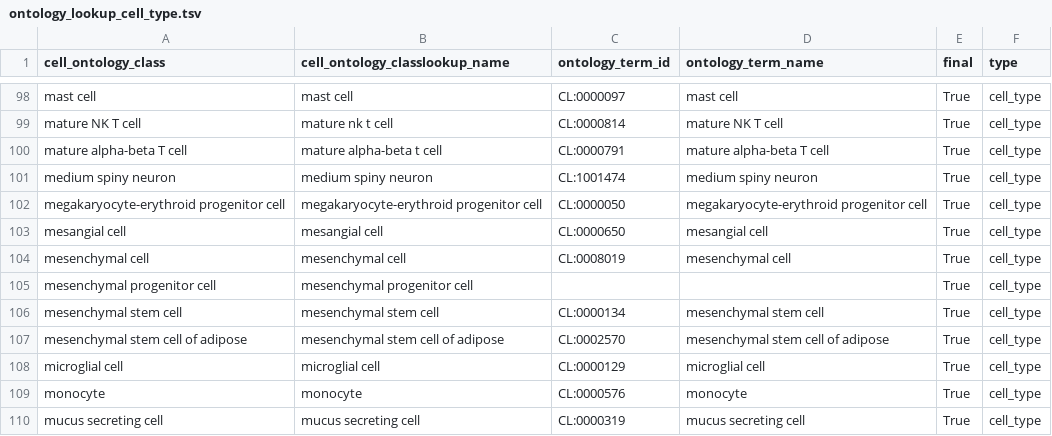
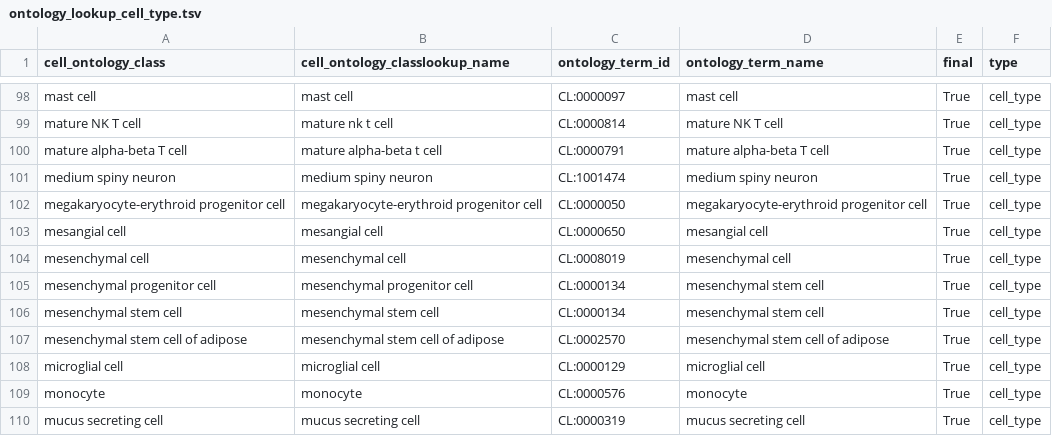
Before and after one commit to chanzuckerberg/single-cell-curation, a TSV file: datasets/tabula_muris_senis/data/misc/ontology_lookup_cell_type.tsv, drawn as a sheet; only a part is shown, gaps mark what is left out.

```diff
--- a/datasets/tabula_muris_senis/data/misc/ontology_lookup_cell_type.tsv
+++ b/datasets/tabula_muris_senis/data/misc/ontology_lookup_cell_type.tsv
@@ -104,3 +104,3 @@ mesangial cell	mesangial cell	CL:0000650	mesangial cell	True	cell_type
 mesenchymal cell	mesenchymal cell	CL:0008019	mesenchymal cell	True	cell_type
-mesenchymal progenitor cell	mesenchymal progenitor cell			True	cell_type
+mesenchymal progenitor cell	mesenchymal progenitor cell	CL:0000134	mesenchymal stem cell	True	cell_type
 mesenchymal stem cell	mesenchymal stem cell	CL:0000134	mesenchymal stem cell	True	cell_type
```
Also changed, not shown: datasets/tabula_muris_senis/data/misc/ontology_lookup_tissue.tsv, 4 other files.
